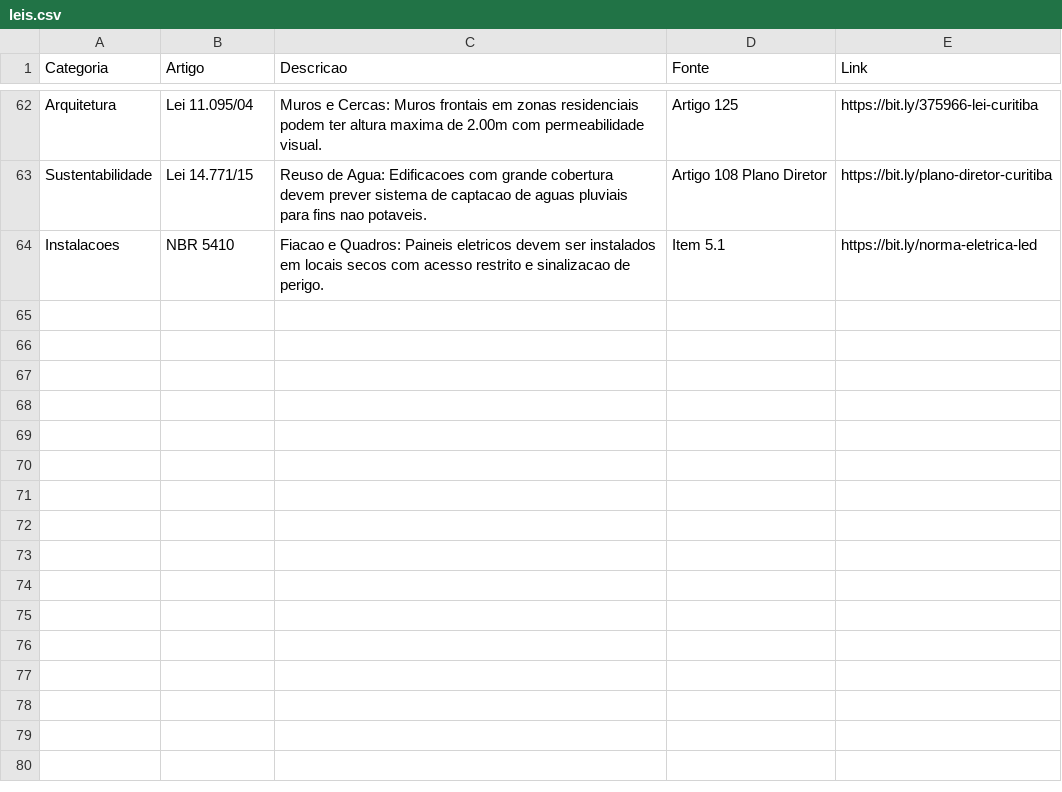
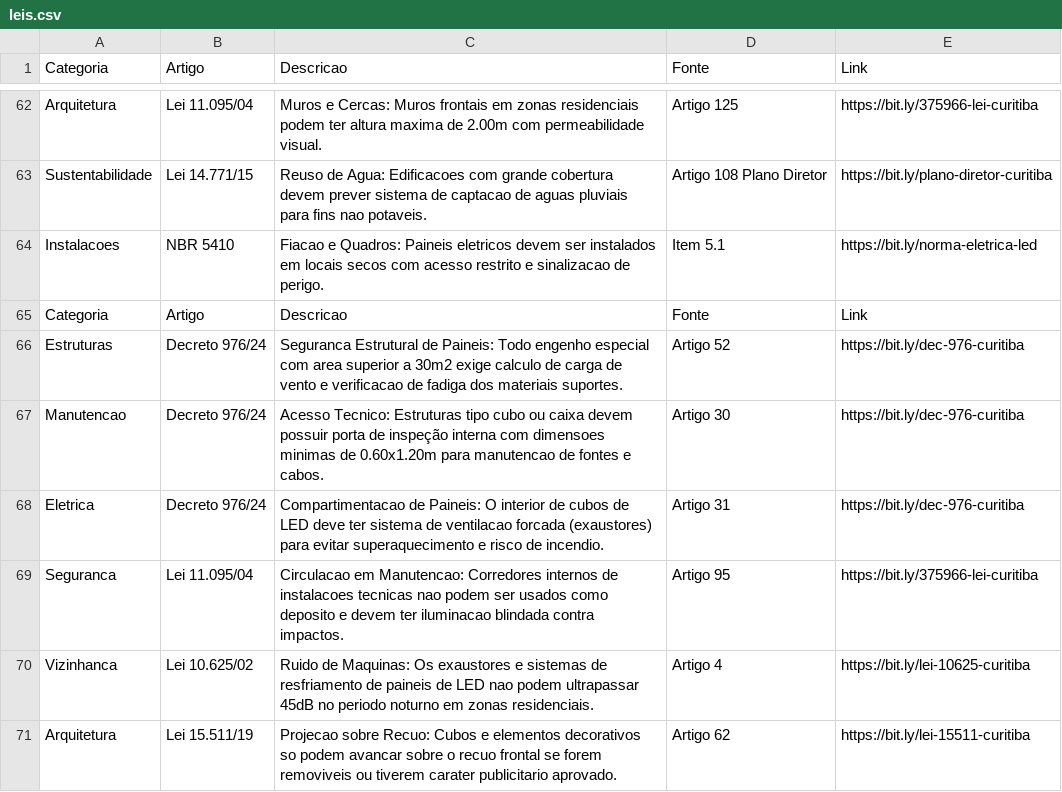
Before and after one commit to brunamidialand/Urbe, a CSV file: leis.csv, drawn as a sheet; only a part is shown, gaps mark what is left out; the diff names each change by its address in the sheet, - before the commit and + after, or states it on an @@ line.

Commit message:
Update leis.csv

```diff
--- a/leis.csv
+++ b/leis.csv
+row 65: Categoria | Artigo | Descricao | Fonte | Link
+row 66: Estruturas | Decreto 976/24 | Seguranca Estrutural de Paineis: Todo engenho especial com area superior a 30m2 exige calculo de carga de vento e verificacao de fadiga dos materiais suportes. | Artigo 52 | https://bit.ly/dec-976-curitiba
+row 67: Manutencao | Decreto 976/24 | Acesso Tecnico: Estruturas tipo cubo ou caixa devem possuir porta de inspeção interna com dimensoes minimas de 0.60x1.20m para manutencao de fontes e cabos. | Artigo 30 | https://bit.ly/dec-976-curitiba
+row 68: Eletrica | Decreto 976/24 | Compartimentacao de Paineis: O interior de cubos de LED deve ter sistema de ventilacao forcada (exaustores) para evitar superaquecimento e risco de incendio. | Artigo 31 | https://bit.ly/dec-976-curitiba
+row 69: Seguranca | Lei 11.095/04 | Circulacao em Manutencao: Corredores internos de instalacoes tecnicas nao podem ser usados como deposito e devem ter iluminacao blindada contra impactos. | Artigo 95 | https://bit.ly/375966-lei-curitiba
+row 70: Vizinhanca | Lei 10.625/02 | Ruido de Maquinas: Os exaustores e sistemas de resfriamento de paineis de LED nao podem ultrapassar 45dB no periodo noturno em zonas residenciais. | Artigo 4 | https://bit.ly/lei-10625-curitiba
+row 71: Arquitetura | Lei 15.511/19 | Projecao sobre Recuo: Cubos e elementos decorativos so podem avancar sobre o recuo frontal se forem removiveis ou tiverem carater publicitario aprovado. | Artigo 62 | https://bit.ly/lei-15511-curitiba
```
